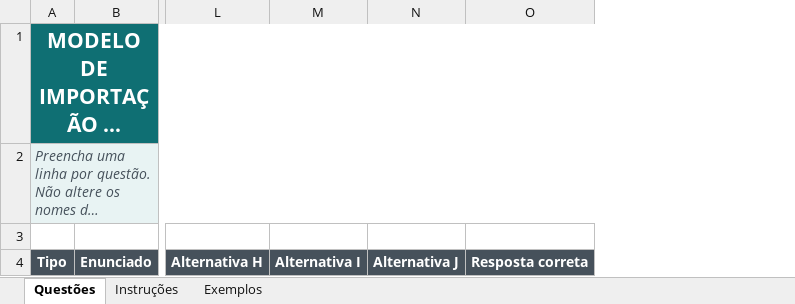
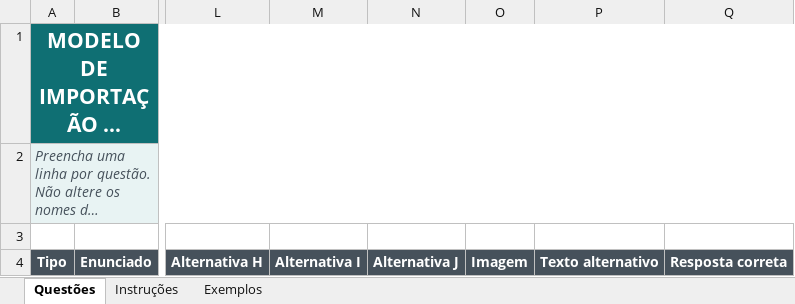
Before and after one commit to JPZURLO/Acert--Online-Testes, an Excel workbook: front-end/assets/templates/modelo-importacao-questoes.xlsx, sheet Questões, drawn as a sheet; only a part is shown, gaps mark what is left out; long unchanged cells end in …; values as stored, in another font and other column widths than the file's, no borders; the diff names each change by its address in the sheet, - before the commit and + after, or states it on an @@ line.

Commit message:
feat: support question images in exams

```diff
--- a/front-end/assets/templates/modelo-importacao-questoes.xlsx (sheet Questões)
+++ b/front-end/assets/templates/modelo-importacao-questoes.xlsx (sheet Questões)
+column O, row 4: Imagem
+column P, row 4: Texto alternativo
```
Also changed, not shown: sheet Instruções, sheet Exemplos, 14 other files.
